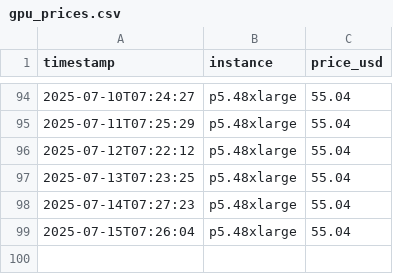
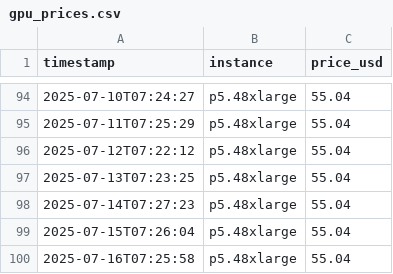
Before and after one commit to amorton45/aws-gpu-price-tracker, a CSV file: gpu_prices.csv, drawn as a sheet; only a part is shown, gaps mark what is left out; the diff names each change by its address in the sheet, - before the commit and + after, or states it on an @@ line.

```diff
--- a/gpu_prices.csv
+++ b/gpu_prices.csv
+row 100: 2025-07-16T07:25:58 | p5.48xlarge | 55.04
```
